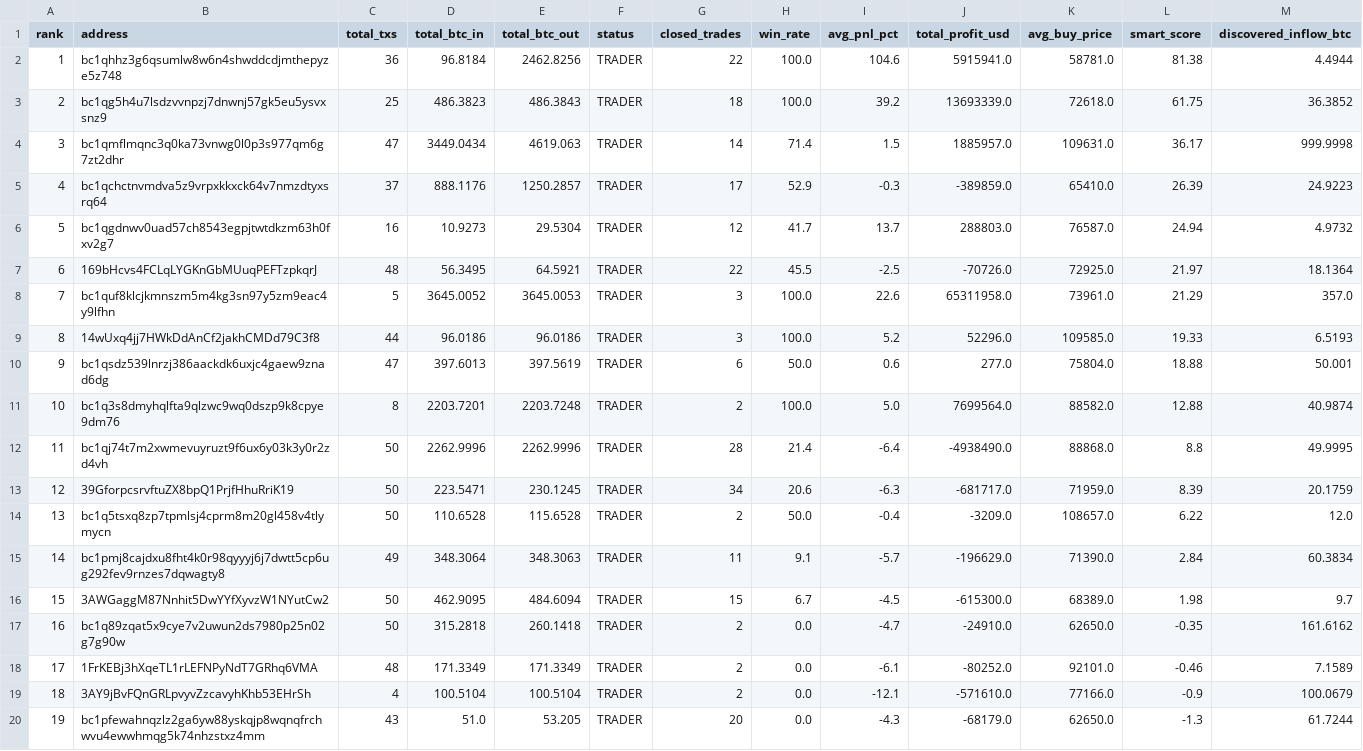
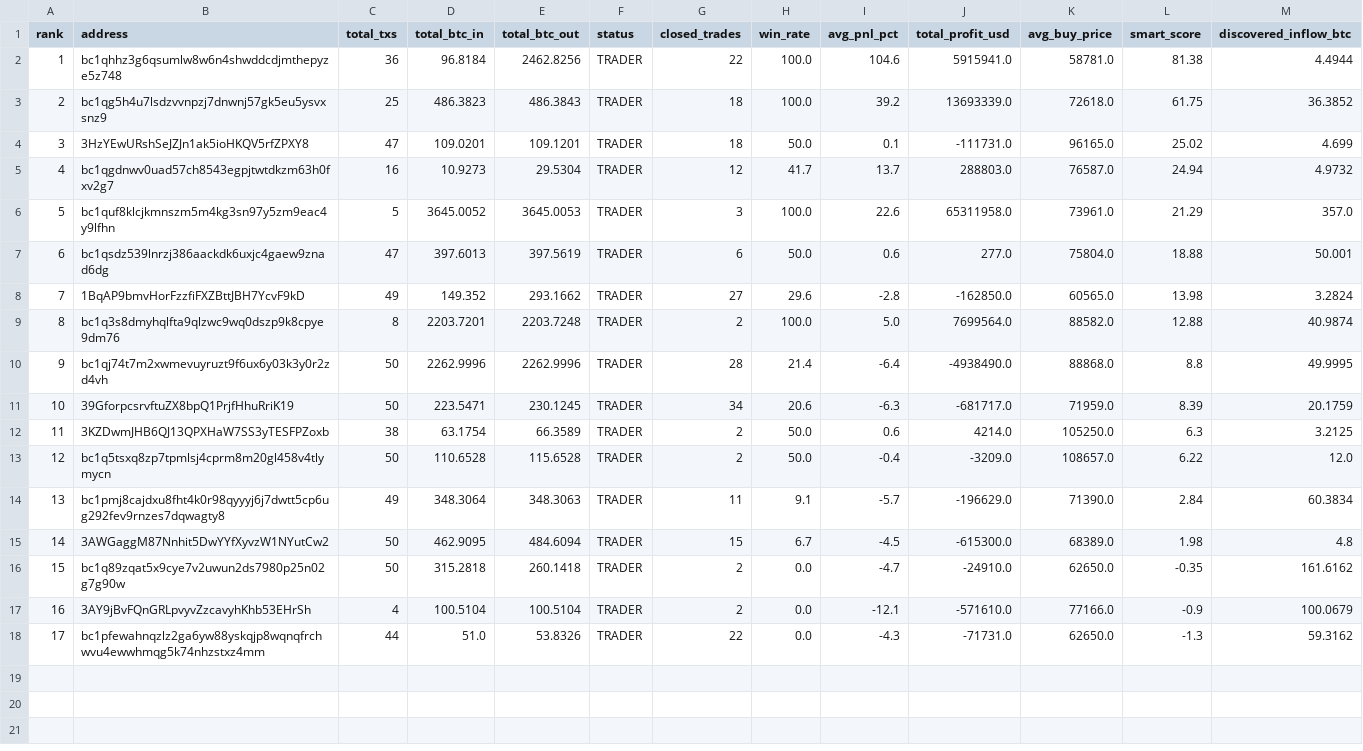
Before and after one commit to nierozgarniety/grubasy-tracker, a CSV file: grubasy_ranking.csv, drawn as a sheet; removed rows and columns are numbered as before the commit, all else as after; the diff names each change by its address in the sheet, - before the commit and + after, or states it on an @@ line.

Commit message:
Update 2026-06-28 10:31 UTC

```diff
--- a/grubasy_ranking.csv
+++ b/grubasy_ranking.csv
-row 4: 3 | bc1qmflmqnc3q0ka73vnwg0l0p3s977qm6g7zt2dhr | 47 | 3449.0434 | 4619.063 | TRADER | 14 | 71.4 | 1.5 | 1885957.0 | 109631.0 | 36.17 | 999.9998
-row 5: 4 | bc1qchctnvmdva5z9vrpxkkxck64v7nmzdtyxsrq64 | 37 | 888.1176 | 1250.2857 | TRADER | 17 | 52.9 | -0.3 | -389859.0 | 65410.0 | 26.39 | 24.9223
+row 4: 3 | 3HzYEwURshSeJZJn1ak5ioHKQV5rfZPXY8 | 47 | 109.0201 | 109.1201 | TRADER | 18 | 50.0 | 0.1 | -111731.0 | 96165.0 | 25.02 | 4.699
@@ column A (rank) renumbered from row 5 down @@
-row 7: 6 | 169bHcvs4FCLqLYGKnGbMUuqPEFTzpkqrJ | 48 | 56.3495 | 64.5921 | TRADER | 22 | 45.5 | -2.5 | -70726.0 | 72925.0 | 21.97 | 18.1364
-row 9: 8 | 14wUxq4jj7HWkDdAnCf2jakhCMDd79C3f8 | 44 | 96.0186 | 96.0186 | TRADER | 3 | 100.0 | 5.2 | 52296.0 | 109585.0 | 19.33 | 6.5193
+row 8: 7 | 1BqAP9bmvHorFzzfiFXZBttJBH7YcvF9kD | 49 | 149.352 | 293.1662 | TRADER | 27 | 29.6 | -2.8 | -162850.0 | 60565.0 | 13.98 | 3.2824
+row 12: 11 | 3KZDwmJHB6QJ13QPXHaW7SS3yTESFPZoxb | 38 | 63.1754 | 66.3589 | TRADER | 2 | 50.0 | 0.6 | 4214.0 | 105250.0 | 6.3 | 3.2125
-M15 (discovered_inflow_btc): 9.7
+M15 (discovered_inflow_btc): 4.8
-row 18: 17 | 1FrKEBj3hXqeTL1rLEFNPyNdT7GRhq6VMA | 48 | 171.3349 | 171.3349 | TRADER | 2 | 0.0 | -6.1 | -80252.0 | 92101.0 | -0.46 | 7.1589
-C18 (total_txs): 43
+C18 (total_txs): 44
-E18 (total_btc_out): 53.205
+E18 (total_btc_out): 53.8326
-G18 (closed_trades): 20
+G18 (closed_trades): 22
-J18 (total_profit_usd): -68179.0
+J18 (total_profit_usd): -71731.0
-M18 (discovered_inflow_btc): 61.7244
+M18 (discovered_inflow_btc): 59.3162
```
